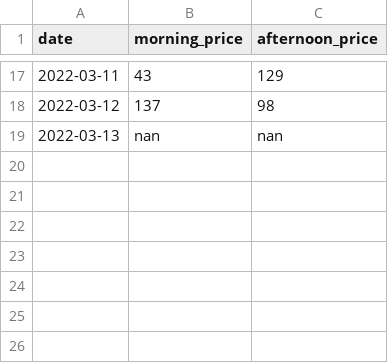
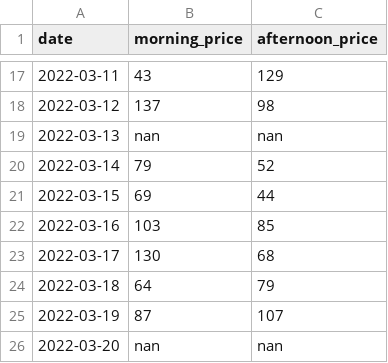
Before and after one commit to shawyanjafari/wild-world-turnip-tracker, a CSV file: turnip_selling_prices.csv, drawn as a sheet; only a part is shown, gaps mark what is left out; the diff names each change by its address in the sheet, - before the commit and + after, or states it on an @@ line.

```diff
--- a/turnip_selling_prices.csv
+++ b/turnip_selling_prices.csv
+row 20: 2022-03-14 | 79 | 52
+row 21: 2022-03-15 | 69 | 44
+row 22: 2022-03-16 | 103 | 85
+row 23: 2022-03-17 | 130 | 68
+row 24: 2022-03-18 | 64 | 79
+row 25: 2022-03-19 | 87 | 107
+row 26: 2022-03-20 | nan | nan
```
Also changed, not shown: 1 other file.
